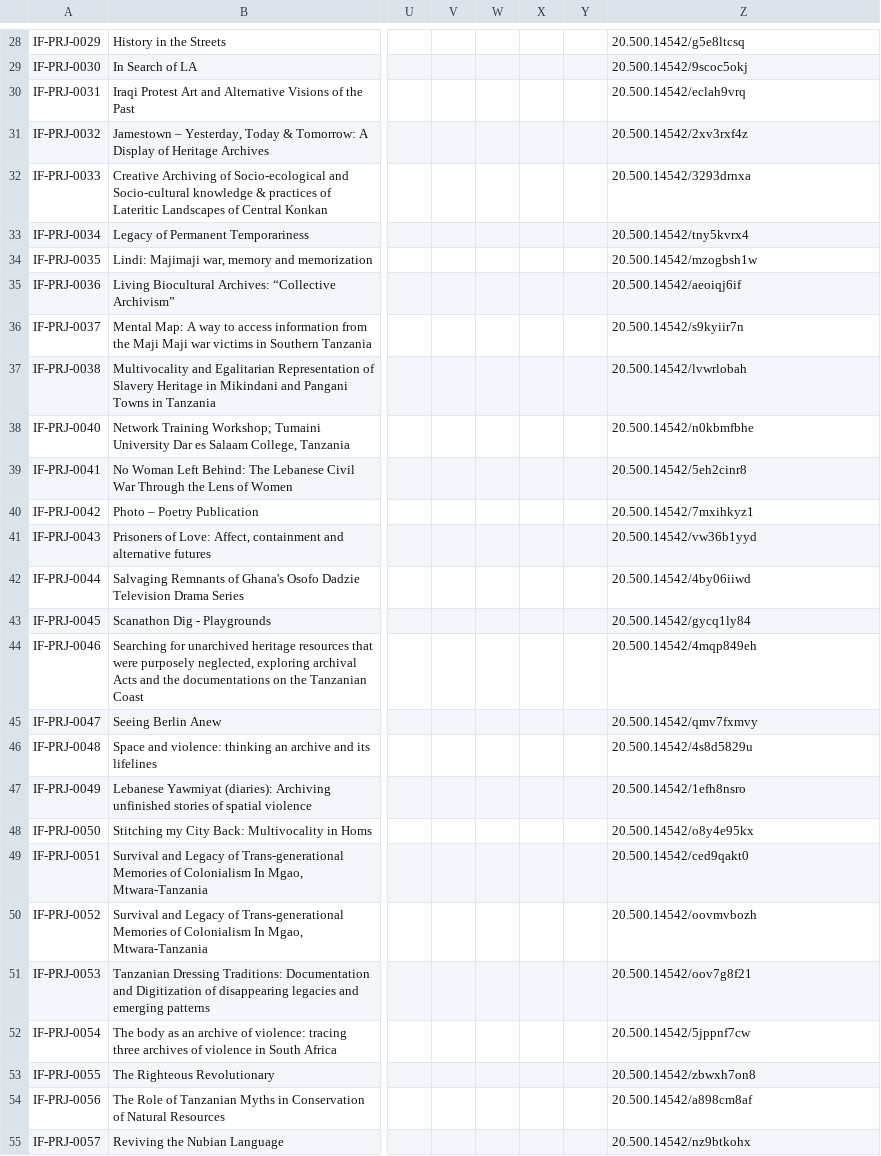
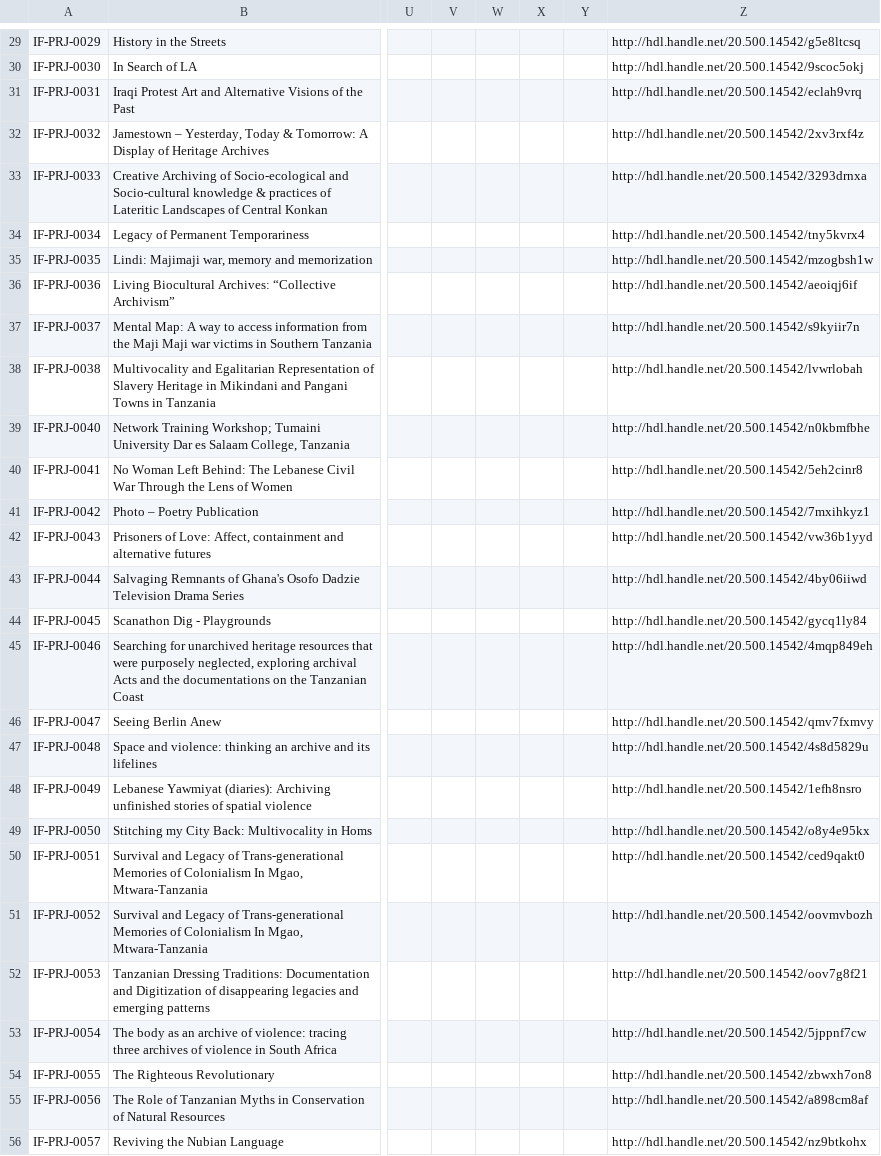
Before and after one commit to ImaginingFutures/metadata-schema, a CSV file: installationdocs/03.2.1_Projects.csv, drawn as a sheet; only a part is shown, gaps mark what is left out; addresses are those after the commit; the diff covers the shown part only; the diff names each change by its address in the sheet, - before the commit and + after, or states it on an @@ line.

```diff
--- a/installationdocs/03.2.1_Projects.csv
+++ b/installationdocs/03.2.1_Projects.csv
-Z29: 20.500.14542/g5e8ltcsq
+Z29: http://hdl.handle.net/20.500.14542/g5e8ltcsq
-Z30: 20.500.14542/9scoc5okj
+Z30: http://hdl.handle.net/20.500.14542/9scoc5okj
-Z31: 20.500.14542/eclah9vrq
+Z31: http://hdl.handle.net/20.500.14542/eclah9vrq
-Z32: 20.500.14542/2xv3rxf4z
+Z32: http://hdl.handle.net/20.500.14542/2xv3rxf4z
-Z33: 20.500.14542/3293drnxa
+Z33: http://hdl.handle.net/20.500.14542/3293drnxa
-Z34: 20.500.14542/tny5kvrx4
+Z34: http://hdl.handle.net/20.500.14542/tny5kvrx4
-Z35: 20.500.14542/mzogbsh1w
+Z35: http://hdl.handle.net/20.500.14542/mzogbsh1w
-Z36: 20.500.14542/aeoiqj6if
+Z36: http://hdl.handle.net/20.500.14542/aeoiqj6if
-Z37: 20.500.14542/s9kyiir7n
+Z37: http://hdl.handle.net/20.500.14542/s9kyiir7n
-Z38: 20.500.14542/lvwrlobah
+Z38: http://hdl.handle.net/20.500.14542/lvwrlobah
-Z39: 20.500.14542/n0kbmfbhe
+Z39: http://hdl.handle.net/20.500.14542/n0kbmfbhe
-Z40: 20.500.14542/5eh2cinr8
+Z40: http://hdl.handle.net/20.500.14542/5eh2cinr8
-Z41: 20.500.14542/7mxihkyz1
+Z41: http://hdl.handle.net/20.500.14542/7mxihkyz1
-Z42: 20.500.14542/vw36b1yyd
+Z42: http://hdl.handle.net/20.500.14542/vw36b1yyd
-Z43: 20.500.14542/4by06iiwd
+Z43: http://hdl.handle.net/20.500.14542/4by06iiwd
-Z44: 20.500.14542/gycq1ly84
+Z44: http://hdl.handle.net/20.500.14542/gycq1ly84
-Z45: 20.500.14542/4mqp849eh
+Z45: http://hdl.handle.net/20.500.14542/4mqp849eh
-Z46: 20.500.14542/qmv7fxmvy
+Z46: http://hdl.handle.net/20.500.14542/qmv7fxmvy
-Z47: 20.500.14542/4s8d5829u
+Z47: http://hdl.handle.net/20.500.14542/4s8d5829u
-Z48: 20.500.14542/1efh8nsro
+Z48: http://hdl.handle.net/20.500.14542/1efh8nsro
-Z49: 20.500.14542/o8y4e95kx
+Z49: http://hdl.handle.net/20.500.14542/o8y4e95kx
-Z50: 20.500.14542/ced9qakt0
+Z50: http://hdl.handle.net/20.500.14542/ced9qakt0
-Z51: 20.500.14542/oovmvbozh
+Z51: http://hdl.handle.net/20.500.14542/oovmvbozh
-Z52: 20.500.14542/oov7g8f21
+Z52: http://hdl.handle.net/20.500.14542/oov7g8f21
-Z53: 20.500.14542/5jppnf7cw
+Z53: http://hdl.handle.net/20.500.14542/5jppnf7cw
-Z54: 20.500.14542/zbwxh7on8
+Z54: http://hdl.handle.net/20.500.14542/zbwxh7on8
-Z55: 20.500.14542/a898cm8af
+Z55: http://hdl.handle.net/20.500.14542/a898cm8af
-Z56: 20.500.14542/nz9btkohx
+Z56: http://hdl.handle.net/20.500.14542/nz9btkohx
```
Also changed, not shown: 1 added row and 45 edited cells elsewhere in this file, installationdocs/03.2.2_Labs.csv, installationdocs/06.3_AllResources_20240610.csv.
